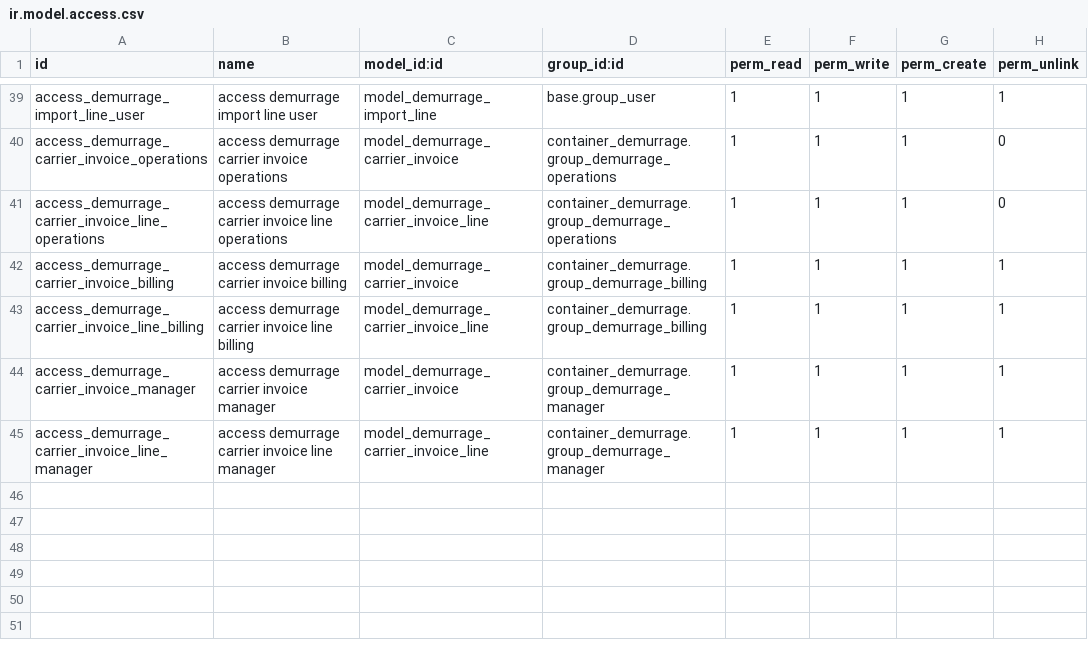
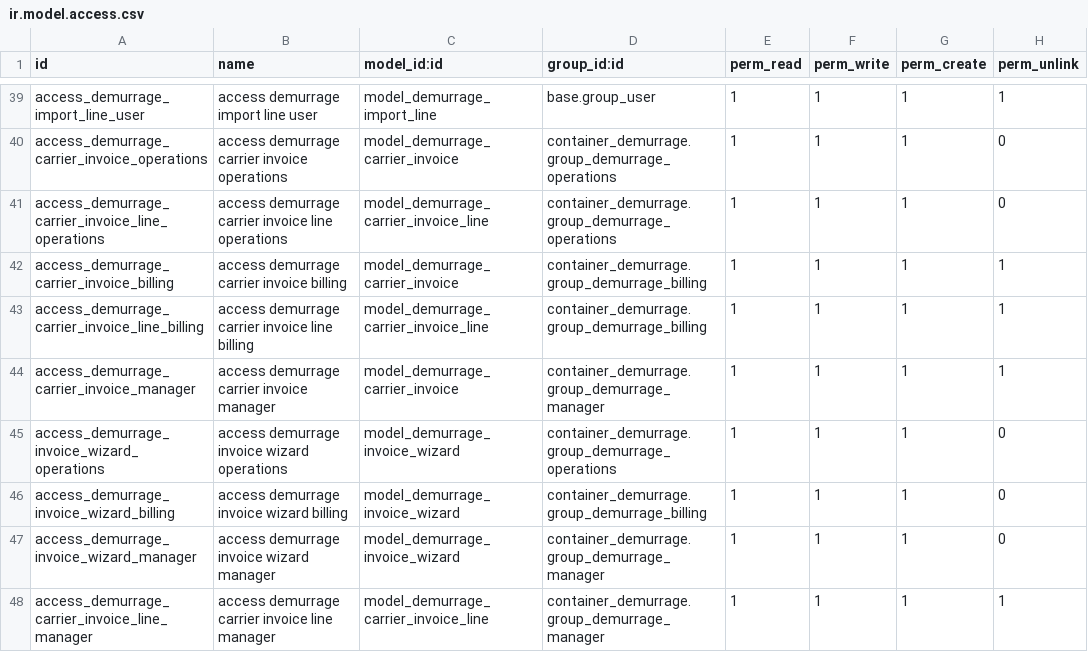
Before and after one commit to somoel/prueba-tecnica-contenedores, a CSV file: container_demurrage/security/ir.model.access.csv, drawn as a sheet; only a part is shown, gaps mark what is left out; the diff names each change by its address in the sheet, - before the commit and + after, or states it on an @@ line.

Commit message:
feat(facturacion): agrega factura en borrador al cliente
Comando: scripts/run_tests.sh --test-tags=/container_demurrage:TestInvoice\nResultado: 0 failed, 0 errors of 6 tests (verde).

```diff
--- a/container_demurrage/security/ir.model.access.csv
+++ b/container_demurrage/security/ir.model.access.csv
+row 45: access_demurrage_invoice_wizard_operations | access demurrage invoice wizard operations | model_demurrage_invoice_wizard | container_demurrage.group_demurrage_operations | 1 | 1 | 1 | 0
+row 46: access_demurrage_invoice_wizard_billing | access demurrage invoice wizard billing | model_demurrage_invoice_wizard | container_demurrage.group_demurrage_billing | 1 | 1 | 1 | 0
+row 47: access_demurrage_invoice_wizard_manager | access demurrage invoice wizard manager | model_demurrage_invoice_wizard | container_demurrage.group_demurrage_manager | 1 | 1 | 1 | 0
```
Also changed, not shown: 9 other files.
